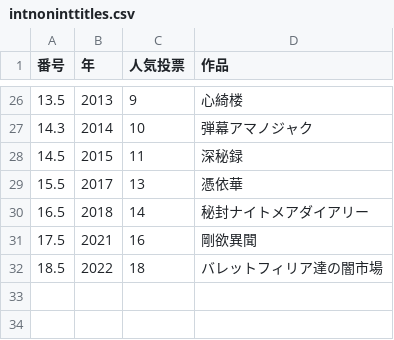
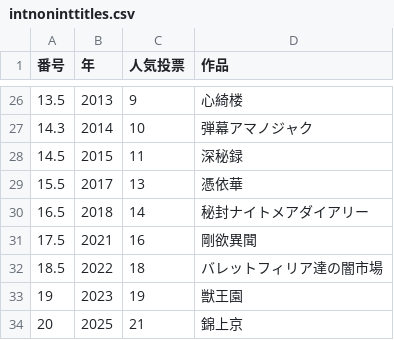
Before and after one commit to xiangze/toubou_vote_analysis, a CSV file: data/intnoninttitles.csv, drawn as a sheet; only a part is shown, gaps mark what is left out; the diff names each change by its address in the sheet, - before the commit and + after, or states it on an @@ line.

```diff
--- a/data/intnoninttitles.csv
+++ b/data/intnoninttitles.csv
+row 33: 19 | 2023 | 19 | 獣王園
+row 34: 20 | 2025 | 21 | 錦上京
```
Also changed, not shown: data/sousuu.csv, 40 other files.
